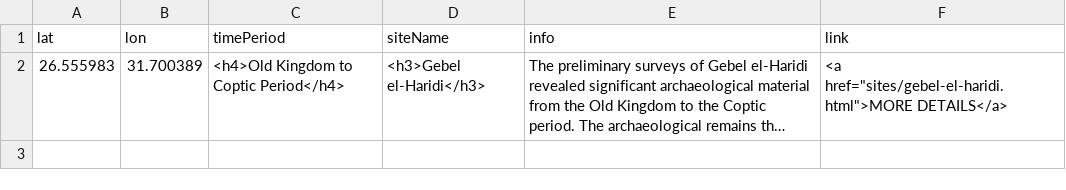
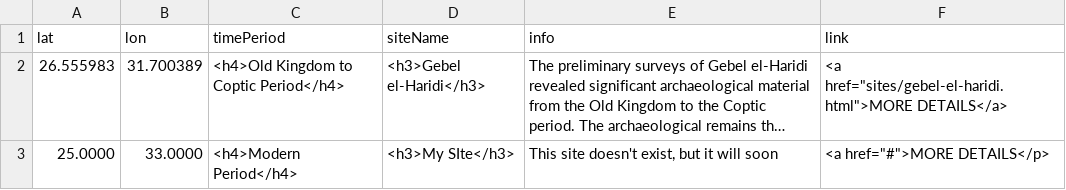
Before and after one commit to msu-anthropology/daea-fs14, a CSV file: sites/aa-sites-popup.csv, drawn as a sheet; long unchanged cells end in …; the diff names each change by its address in the sheet, - before the commit and + after, or states it on an @@ line.

Commit message:
Revert "Remove Example"

```diff
--- a/sites/aa-sites-popup.csv
+++ b/sites/aa-sites-popup.csv
+row 3: 25.0000 | 33.0000 | <h4>Modern Period</h4> | <h3>My SIte</h3> | This site doesn't exist, but it will soon | <a href="#">MORE DETAILS</p>
```
